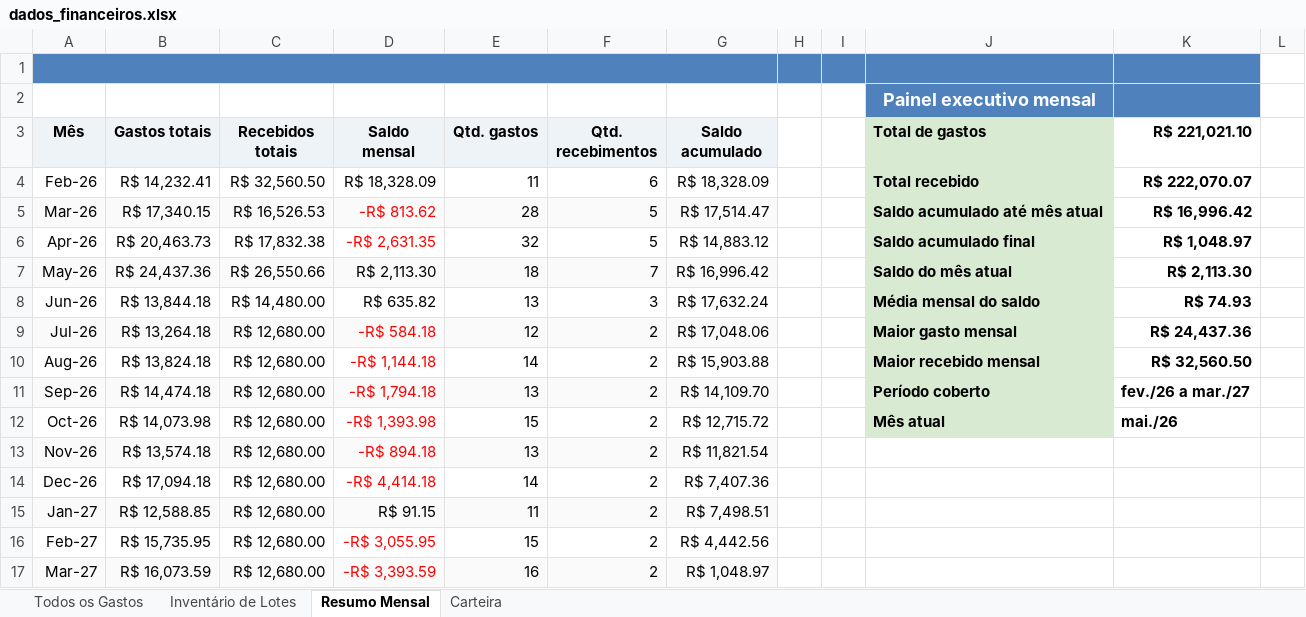
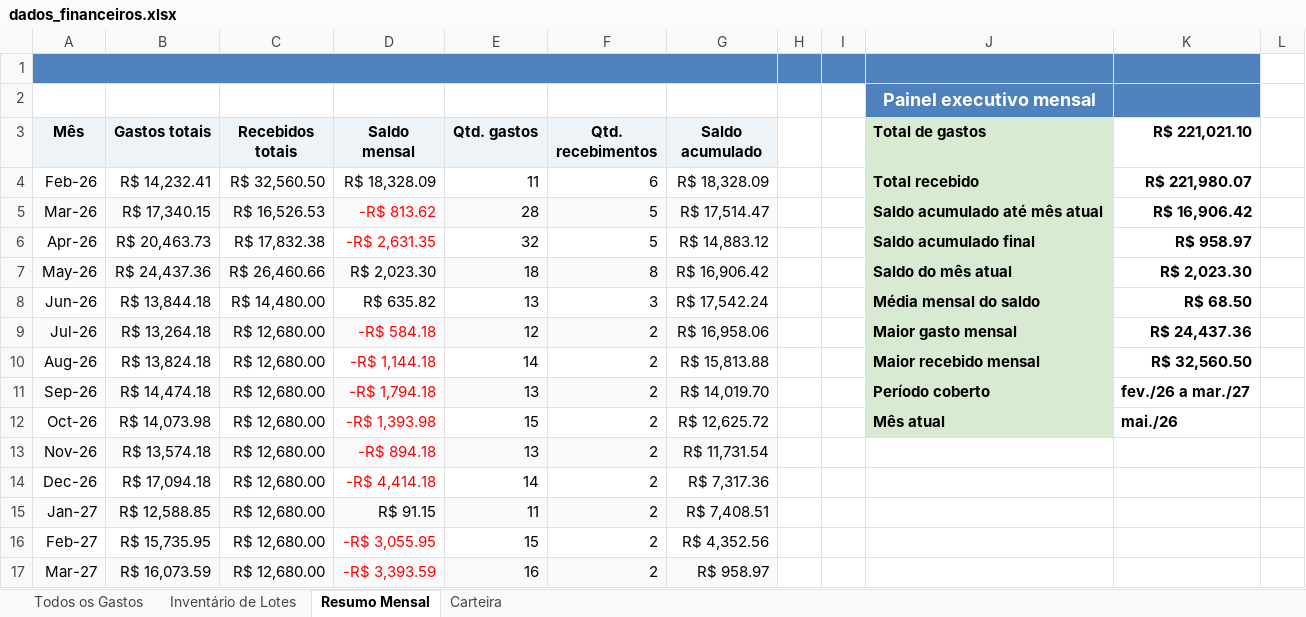
Before and after one commit to WevertonGomesCosta/payment-investment-allocation, an Excel workbook: dados/dados_financeiros.xlsx, sheet Resumo Mensal, drawn as a sheet; values as stored, in another font and other column widths than the file's, no borders; charts and pictures not drawn; the diff names each change by its address in the sheet, - before the commit and + after, or states it on an @@ line.

```diff
--- a/dados/dados_financeiros.xlsx (sheet Resumo Mensal)
+++ b/dados/dados_financeiros.xlsx (sheet Resumo Mensal)
-K4 (R$ 221,021.10): R$ 222,070.07
+K4 (R$ 221,021.10): R$ 221,980.07
-K5 (R$ 221,021.10): R$ 16,996.42
+K5 (R$ 221,021.10): R$ 16,906.42
-K6 (R$ 221,021.10): R$ 1,048.97
+K6 (R$ 221,021.10): R$ 958.97
-C7 (Recebidos totais): R$ 26,550.66
+C7 (Recebidos totais): R$ 26,460.66
-D7 (Saldo mensal): R$ 2,113.30
+D7 (Saldo mensal): R$ 2,023.30
-F7 (Qtd. recebimentos): 7
+F7 (Qtd. recebimentos): 8
-G7 (Saldo acumulado): R$ 16,996.42
+G7 (Saldo acumulado): R$ 16,906.42
-K7 (R$ 221,021.10): R$ 2,113.30
+K7 (R$ 221,021.10): R$ 2,023.30
-G8 (Saldo acumulado): R$ 17,632.24
+G8 (Saldo acumulado): R$ 17,542.24
-K8 (R$ 221,021.10): R$ 74.93
+K8 (R$ 221,021.10): R$ 68.50
-G9 (Saldo acumulado): R$ 17,048.06
+G9 (Saldo acumulado): R$ 16,958.06
-G10 (Saldo acumulado): R$ 15,903.88
+G10 (Saldo acumulado): R$ 15,813.88
-G11 (Saldo acumulado): R$ 14,109.70
+G11 (Saldo acumulado): R$ 14,019.70
-G12 (Saldo acumulado): R$ 12,715.72
+G12 (Saldo acumulado): R$ 12,625.72
-G13 (Saldo acumulado): R$ 11,821.54
+G13 (Saldo acumulado): R$ 11,731.54
-G14 (Saldo acumulado): R$ 7,407.36
+G14 (Saldo acumulado): R$ 7,317.36
-G15 (Saldo acumulado): R$ 7,498.51
+G15 (Saldo acumulado): R$ 7,408.51
-G16 (Saldo acumulado): R$ 4,442.56
+G16 (Saldo acumulado): R$ 4,352.56
-G17 (Saldo acumulado): R$ 1,048.97
+G17 (Saldo acumulado): R$ 958.97
```
Also changed, not shown: sheet Inventário de Lotes, sheet Todos os Gastos, charts or pictures.
